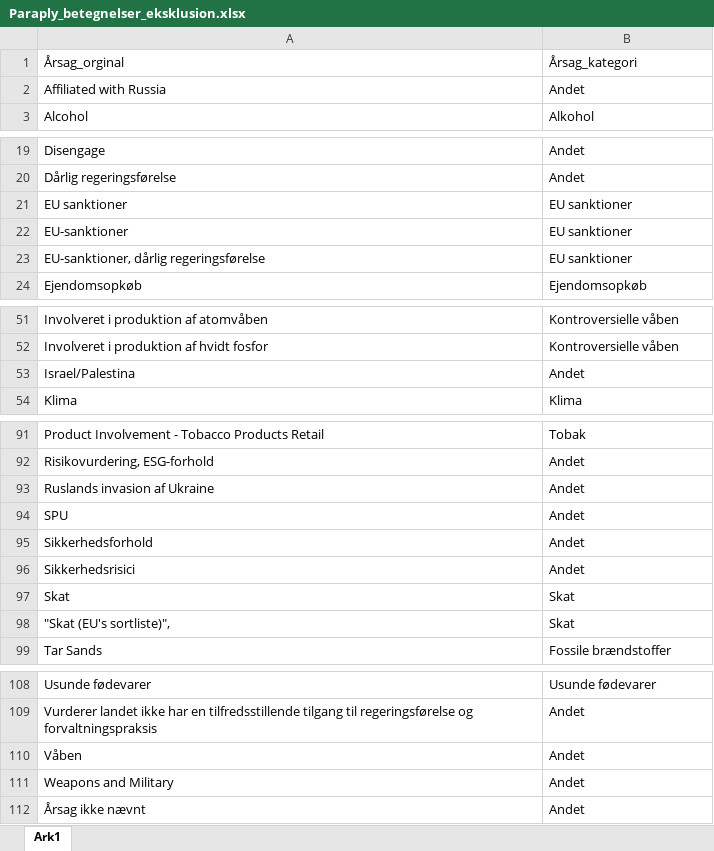
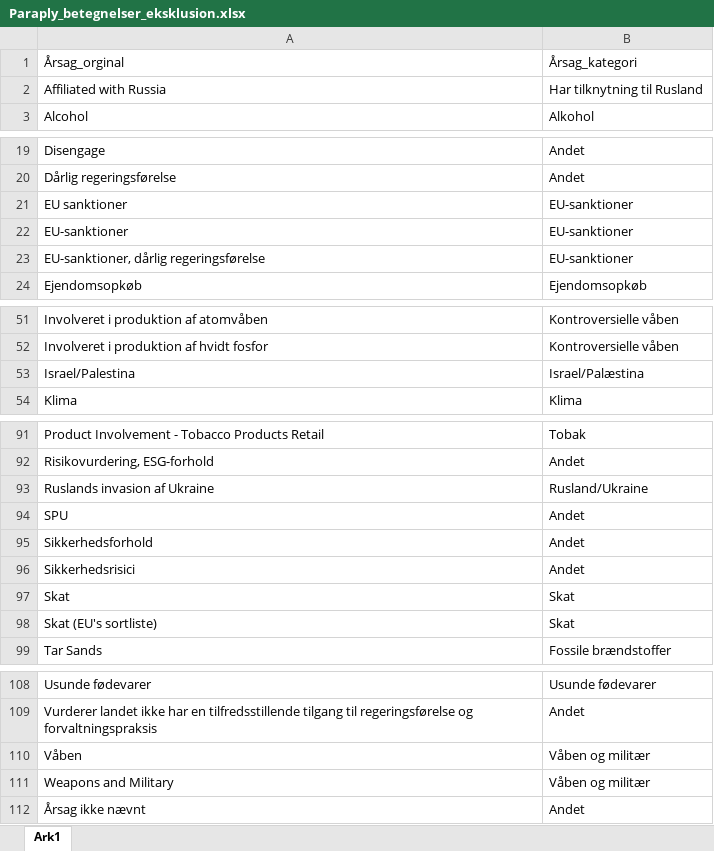
Before and after one commit to gravercentret/kommune_investering_data, an Excel workbook: src/Paraply_betegnelser_eksklusion.xlsx, sheet Ark1, drawn as a sheet; only a part is shown, gaps mark what is left out; values as stored, in another font and other column widths than the file's, no borders; the diff covers the shown part only; the diff names each change by its address in the sheet, - before the commit and + after, or states it on an @@ line.

```diff
--- a/src/Paraply_betegnelser_eksklusion.xlsx (sheet Ark1)
+++ b/src/Paraply_betegnelser_eksklusion.xlsx (sheet Ark1)
-B2: Andet
+B2: Har tilknytning til Rusland
-B21:B23: EU sanktioner
+B21:B23: EU-sanktioner
-B53: Andet
+B53: Israel/Palæstina
-B93: Andet
+B93: Rusland/Ukraine
-A98: "Skat (EU's sortliste)",
+A98: Skat (EU's sortliste)
-B110:B111: Andet
+B110:B111: Våben og militær
```
Also changed, not shown: 1 edited cell elsewhere in this sheet, 5 other files.
